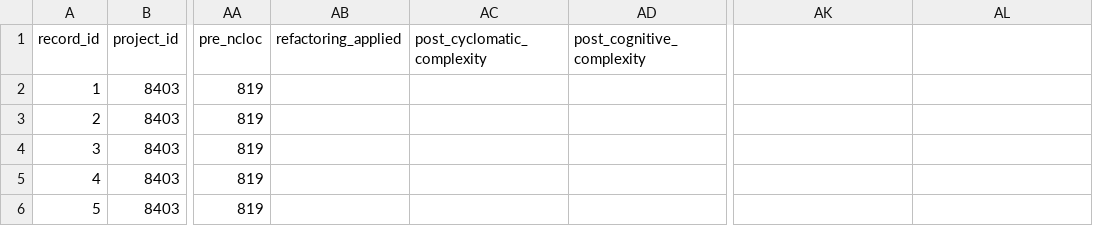
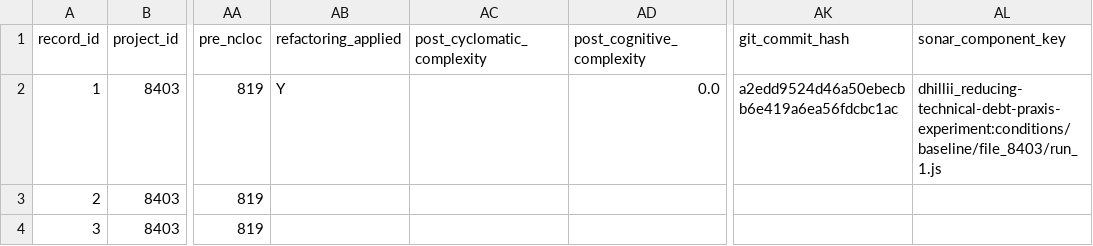
Before and after one commit to dhillii/reducing-technical-debt-praxis-experiment, a CSV file: data/unified_experimental_dataset_shell.csv, drawn as a sheet; only a part is shown, gaps mark what is left out; the shorter side is filled out with more unchanged rows; the diff names each change by its address in the sheet, - before the commit and + after, or states it on an @@ line.

Commit message:
File 8403 | Ghost | baseline | Run 1
Commit metadata (YAML-style header):
---
record_id: 1
file_id: 8403
project_name: Ghost
file_name: newsletter-detail-modal.tsx
condition: baseline
run_number: 1
llm_model: claude-sonnet-4-6
llm_temperature: 0.0
prompt_tokens: 9531
completion_tokens: 11041
total_tokens: 20572
timestamp: 2026-03-22T00:39:21.110622Z
---

Refactored code for newsletter-detail-modal.tsx addressing SonarCloud issues.
Pre-refactoring CC: 140

Code path: conditions/baseline/file_8403/run_1.js

```diff
--- a/data/unified_experimental_dataset_shell.csv
+++ b/data/unified_experimental_dataset_shell.csv
-AK1: (empty)
+AK1: git_commit_hash
-AL1: (empty)
+AL1: sonar_component_key
-AB2 (refactoring_applied): (empty)
+AB2 (refactoring_applied): Y
-AD2 (post_cognitive_complexity): (empty)
+AD2 (post_cognitive_complexity): 0.0
-AK2 (git_commit_hash): (empty)
+AK2 (git_commit_hash): a2edd9524d46a50ebecbb6e419a6ea56fdcbc1ac
-AL2 (sonar_component_key): (empty)
+AL2 (sonar_component_key): dhillii_reducing-technical-debt-praxis-experiment:conditions/baseline/file_8403/run_1.js
```
Also changed, not shown: 1 other file.
